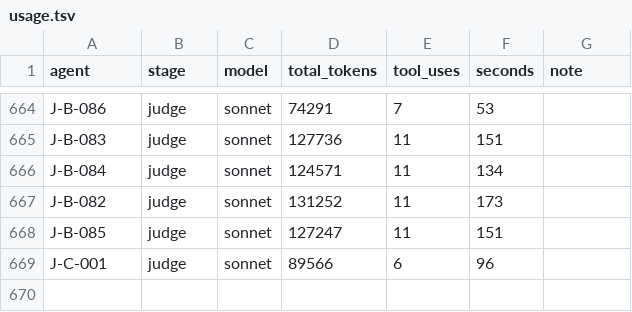
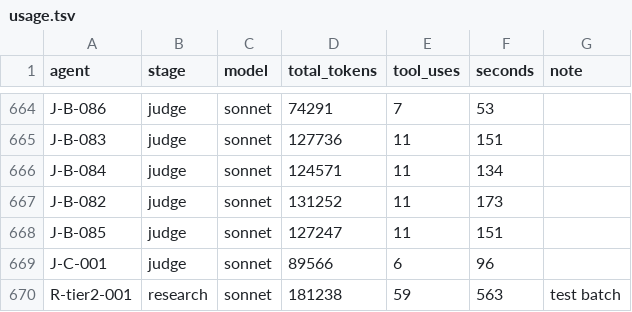
Before and after one commit to bhoult/prognosticator-awards, a TSV file: runs/match/usage.tsv, drawn as a sheet; only a part is shown, gaps mark what is left out; the diff names each change by its address in the sheet, - before the commit and + after, or states it on an @@ line.

```diff
--- a/runs/match/usage.tsv
+++ b/runs/match/usage.tsv
+row 670: R-tier2-001 | research | sonnet | 181238 | 59 | 563 | test batch
```
Also changed, not shown: 6 other files.
